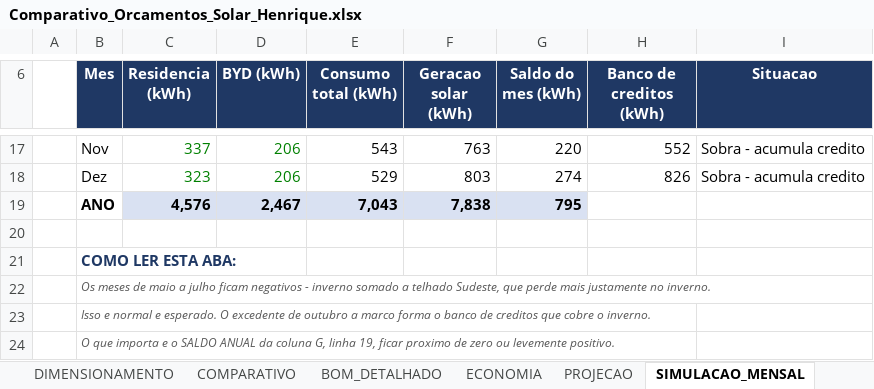
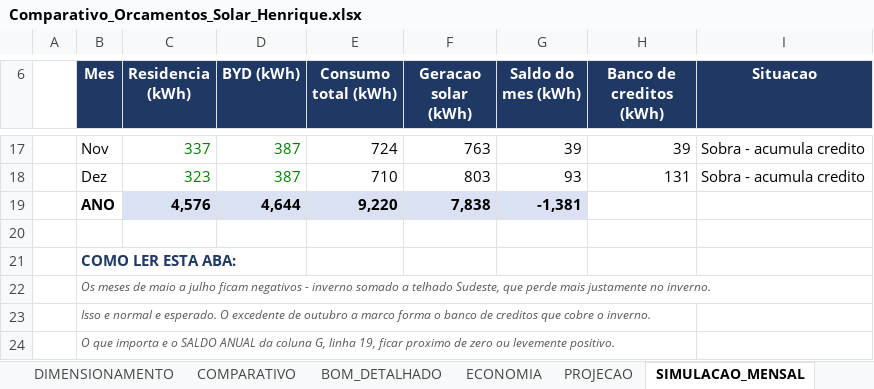
Before and after one commit to Henriquesb1993/PARTICULAR, an Excel workbook: solar/Comparativo_Orcamentos_Solar_Henrique.xlsx, sheet SIMULACAO_MENSAL, drawn as a sheet; only a part is shown, gaps mark what is left out; values as stored, in another font and other column widths than the file's, no borders; the diff covers the shown part only; the diff names each change by its address in the sheet, - before the commit and + after, or states it on an @@ line.

```diff
--- a/solar/Comparativo_Orcamentos_Solar_Henrique.xlsx (sheet SIMULACAO_MENSAL)
+++ b/solar/Comparativo_Orcamentos_Solar_Henrique.xlsx (sheet SIMULACAO_MENSAL)
-D17:D18 (BYD (kWh)): 206
+D17:D18 (BYD (kWh)): 387
-E17 (Consumo total (kWh)): 543
+E17 (Consumo total (kWh)): 724
-G17 (Saldo do mes (kWh)): 220
+G17 (Saldo do mes (kWh)): 39
-H17 (Banco de creditos (kWh)): 552
+H17 (Banco de creditos (kWh)): 39
-E18 (Consumo total (kWh)): 529
+E18 (Consumo total (kWh)): 710
-G18 (Saldo do mes (kWh)): 274
+G18 (Saldo do mes (kWh)): 93
-H18 (Banco de creditos (kWh)): 826
+H18 (Banco de creditos (kWh)): 131
-D19 (BYD (kWh)): 2,467
+D19 (BYD (kWh)): 4,644
-E19 (Consumo total (kWh)): 7,043
+E19 (Consumo total (kWh)): 9,220
-G19 (Saldo do mes (kWh)): 795
+G19 (Saldo do mes (kWh)): -1,381
```
Also changed, not shown: 45 edited cells elsewhere in this sheet, sheet PROJECAO, sheet BYD, sheet COMPARATIVO, sheet ECONOMIA, sheet DIMENSIONAMENTO, sheet ENTRADAS, 1 more sheet, 1 other file.
